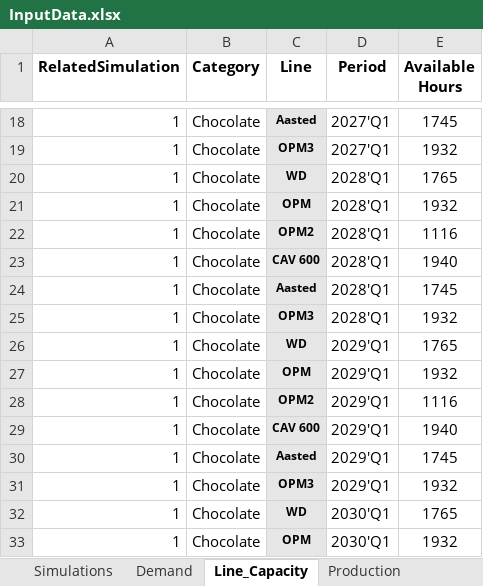
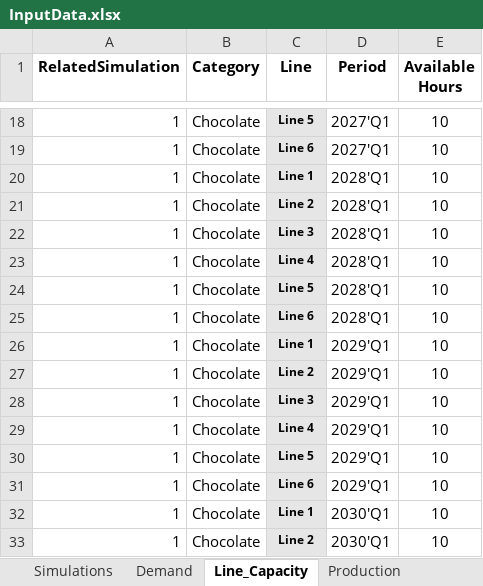
Before and after one commit to TheEduOliveira/CDRatioTrial1, an Excel workbook: InputData.xlsx, sheet Line_Capacity, drawn as a sheet; only a part is shown, gaps mark what is left out; values as stored, in another font and other column widths than the file's, no borders; the diff covers the shown part only; the diff names each change by its address in the sheet, - before the commit and + after, or states it on an @@ line.

```diff
--- a/InputData.xlsx (sheet Line_Capacity)
+++ b/InputData.xlsx (sheet Line_Capacity)
-C18 (Line): Aasted
+C18 (Line): Line 5
-E18 (Available Hours): 1745
+E18 (Available Hours): 10
-C19 (Line): OPM3
+C19 (Line): Line 6
-E19 (Available Hours): 1932
+E19 (Available Hours): 10
-C20 (Line): WD
+C20 (Line): Line 1
-E20 (Available Hours): 1765
+E20 (Available Hours): 10
-C21 (Line): OPM
+C21 (Line): Line 2
-E21 (Available Hours): 1932
+E21 (Available Hours): 10
-C22 (Line): OPM2
+C22 (Line): Line 3
-E22 (Available Hours): 1116
+E22 (Available Hours): 10
-C23 (Line): CAV 600
+C23 (Line): Line 4
-E23 (Available Hours): 1940
+E23 (Available Hours): 10
-C24 (Line): Aasted
+C24 (Line): Line 5
-E24 (Available Hours): 1745
+E24 (Available Hours): 10
-C25 (Line): OPM3
+C25 (Line): Line 6
-E25 (Available Hours): 1932
+E25 (Available Hours): 10
-C26 (Line): WD
+C26 (Line): Line 1
-E26 (Available Hours): 1765
+E26 (Available Hours): 10
-C27 (Line): OPM
+C27 (Line): Line 2
-E27 (Available Hours): 1932
+E27 (Available Hours): 10
-C28 (Line): OPM2
+C28 (Line): Line 3
-E28 (Available Hours): 1116
+E28 (Available Hours): 10
-C29 (Line): CAV 600
+C29 (Line): Line 4
-E29 (Available Hours): 1940
+E29 (Available Hours): 10
-C30 (Line): Aasted
+C30 (Line): Line 5
-E30 (Available Hours): 1745
+E30 (Available Hours): 10
-C31 (Line): OPM3
+C31 (Line): Line 6
-E31 (Available Hours): 1932
+E31 (Available Hours): 10
-C32 (Line): WD
+C32 (Line): Line 1
-E32 (Available Hours): 1765
+E32 (Available Hours): 10
-C33 (Line): OPM
+C33 (Line): Line 2
-E33 (Available Hours): 1932
+E33 (Available Hours): 10
```
Also changed, not shown: 544 edited cells and cell formats elsewhere in this sheet, sheet Production, sheet Demand, other sheet tabs.
